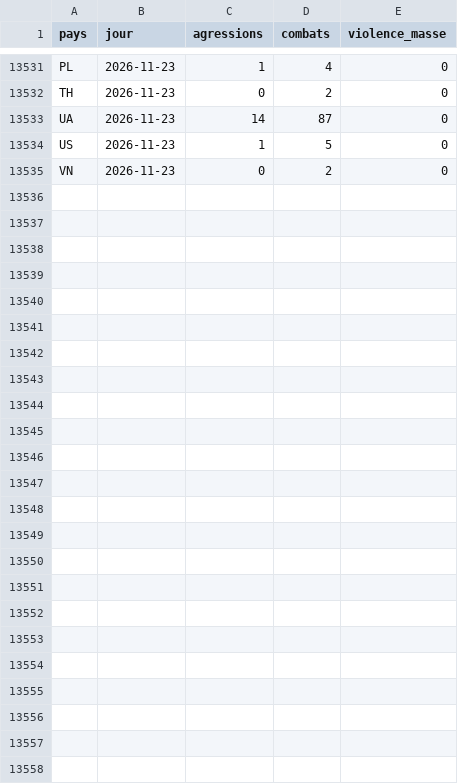
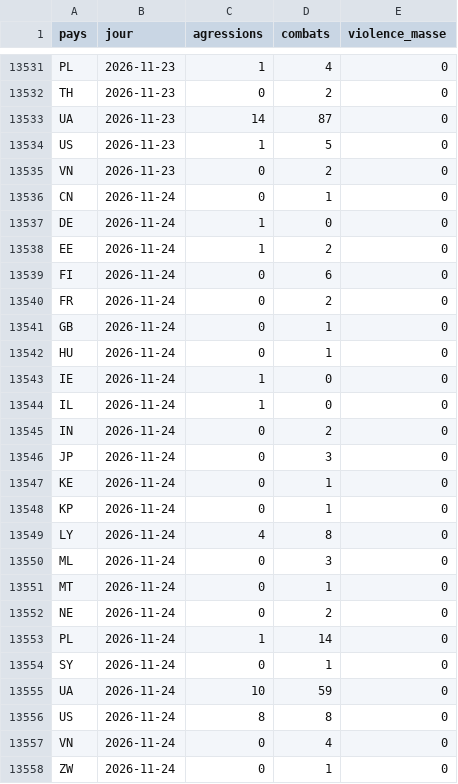
Before and after one commit to Othman-Benbrahim/metac-bot-template, a CSV file: registre/gdelt-hostilites-ru.csv, drawn as a sheet; only a part is shown, gaps mark what is left out.

```diff
--- a/registre/gdelt-hostilites-ru.csv
+++ b/registre/gdelt-hostilites-ru.csv
@@ -13535 +13535,24 @@ US,2026-11-23,1,5,0
 VN,2026-11-23,0,2,0
+CN,2026-11-24,0,1,0
+DE,2026-11-24,1,0,0
+EE,2026-11-24,1,2,0
+FI,2026-11-24,0,6,0
+FR,2026-11-24,0,2,0
+GB,2026-11-24,0,1,0
+HU,2026-11-24,0,1,0
+IE,2026-11-24,1,0,0
+IL,2026-11-24,1,0,0
+IN,2026-11-24,0,2,0
+JP,2026-11-24,0,3,0
+KE,2026-11-24,0,1,0
+KP,2026-11-24,0,1,0
+LY,2026-11-24,4,8,0
+ML,2026-11-24,0,3,0
+MT,2026-11-24,0,1,0
+NE,2026-11-24,0,2,0
+PL,2026-11-24,1,14,0
+SY,2026-11-24,0,1,0
+UA,2026-11-24,10,59,0
+US,2026-11-24,8,8,0
+VN,2026-11-24,0,4,0
+ZW,2026-11-24,0,1,0
```
Also changed, not shown: registre/gdelt-chine-sanctions.csv, registre/gdelt-paires-jour.csv, 6 other files.
